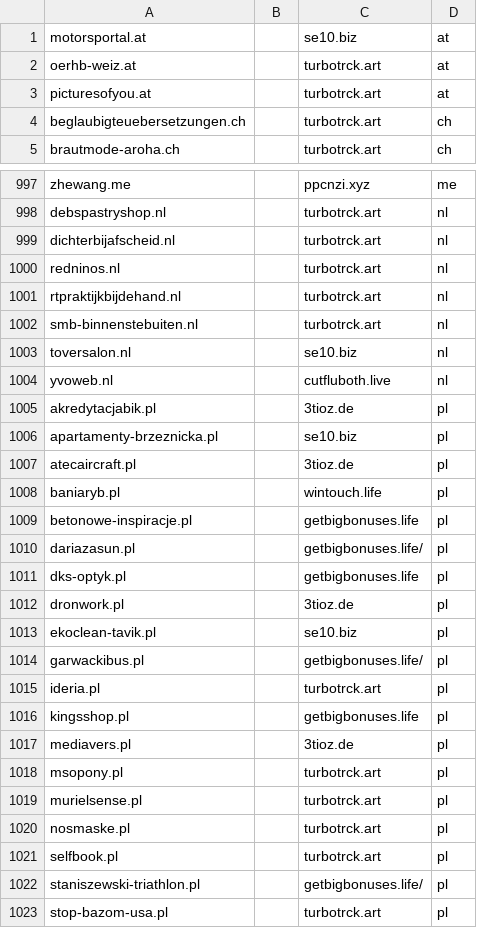
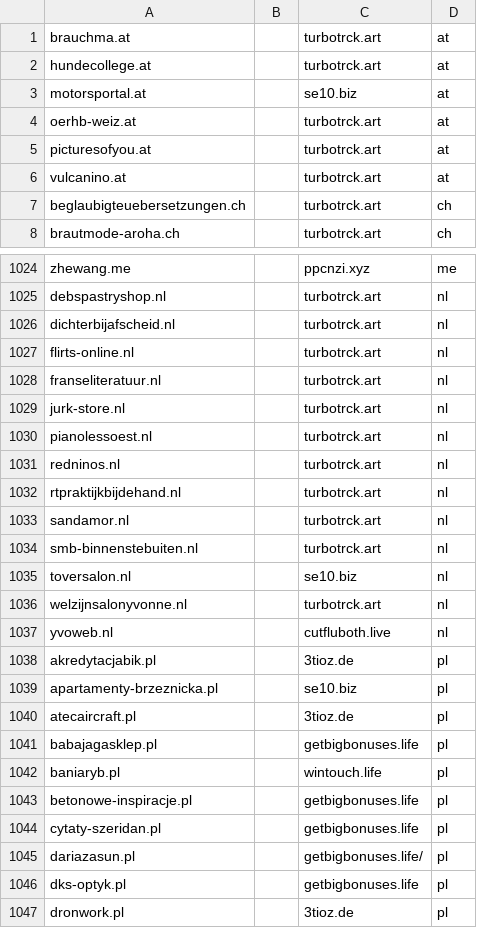
Before and after one commit to mxt305/smashXxcnxx, a CSV file: source/mirrorList.csv, drawn as a sheet; only a part is shown, gaps mark what is left out; the shorter side is filled out with more unchanged rows; the diff covers the shown part only; the diff names each change by its address in the sheet, - before the commit and + after, or states it on an @@ line.

Commit message:
update list

```diff
--- a/source/mirrorList.csv
+++ b/source/mirrorList.csv
+row 1: brauchma.at |  | turbotrck.art | at
+row 2: hundecollege.at |  | turbotrck.art | at
+row 6: vulcanino.at |  | turbotrck.art | at
+row 1027: flirts-online.nl |  | turbotrck.art | nl
+row 1028: franseliteratuur.nl |  | turbotrck.art | nl
+row 1029: jurk-store.nl |  | turbotrck.art | nl
+row 1030: pianolessoest.nl |  | turbotrck.art | nl
+row 1033: sandamor.nl |  | turbotrck.art | nl
+row 1036: welzijnsalonyvonne.nl |  | turbotrck.art | nl
+row 1041: babajagasklep.pl |  | getbigbonuses.life | pl
+row 1044: cytaty-szeridan.pl |  | getbigbonuses.life | pl
```
Also changed, not shown: 36 added rows elsewhere in this file, source/xyzList.csv, 3 other files.
